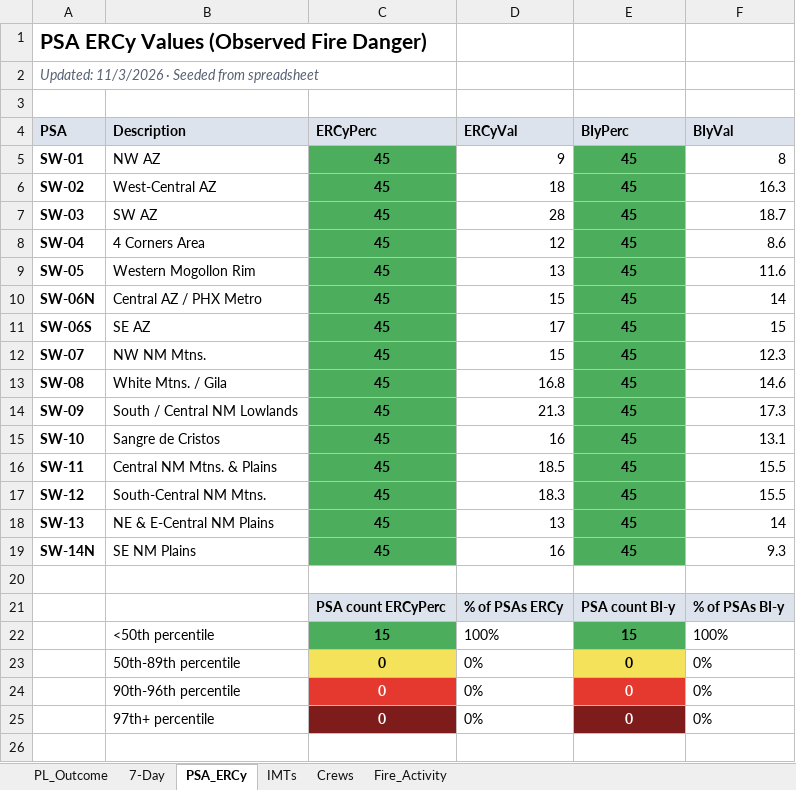
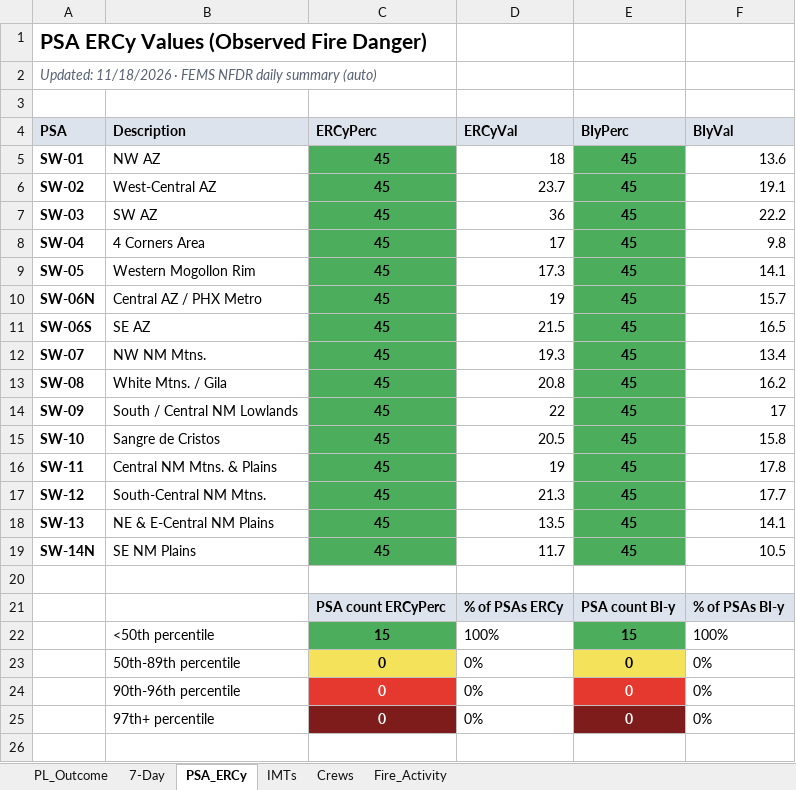
Before and after one commit to SWCCFireWx/sw-pl-tool-new, an Excel workbook: reports/SWA_PL_latest.xlsx, sheet PSA_ERCy, drawn as a sheet; only a part is shown; values as stored, in another font and other column widths than the file's, no borders; the diff names each change by its address in the sheet, - before the commit and + after, or states it on an @@ line.

Commit message:
Update PL data 2026-11-19 09:26 MST

```diff
--- a/reports/SWA_PL_latest.xlsx (sheet PSA_ERCy)
+++ b/reports/SWA_PL_latest.xlsx (sheet PSA_ERCy)
-A2 (PSA): Updated: 11/3/2026 · Seeded from spreadsheet
+A2 (PSA): Updated: 11/18/2026 · FEMS NFDR daily summary (auto)
-D5 (ERCyVal): 9
+D5 (ERCyVal): 18
-F5 (BIyVal): 8
+F5 (BIyVal): 13.6
-D6 (ERCyVal): 18
+D6 (ERCyVal): 23.7
-F6 (BIyVal): 16.3
+F6 (BIyVal): 19.1
-D7 (ERCyVal): 28
+D7 (ERCyVal): 36
-F7 (BIyVal): 18.7
+F7 (BIyVal): 22.2
-D8 (ERCyVal): 12
+D8 (ERCyVal): 17
-F8 (BIyVal): 8.6
+F8 (BIyVal): 9.8
-D9 (ERCyVal): 13
+D9 (ERCyVal): 17.3
-F9 (BIyVal): 11.6
+F9 (BIyVal): 14.1
-D10 (ERCyVal): 15
+D10 (ERCyVal): 19
-F10 (BIyVal): 14
+F10 (BIyVal): 15.7
-D11 (ERCyVal): 17
+D11 (ERCyVal): 21.5
-F11 (BIyVal): 15
+F11 (BIyVal): 16.5
-D12 (ERCyVal): 15
+D12 (ERCyVal): 19.3
-F12 (BIyVal): 12.3
+F12 (BIyVal): 13.4
-D13 (ERCyVal): 16.8
+D13 (ERCyVal): 20.8
-F13 (BIyVal): 14.6
+F13 (BIyVal): 16.2
-D14 (ERCyVal): 21.3
+D14 (ERCyVal): 22
-F14 (BIyVal): 17.3
+F14 (BIyVal): 17
-D15 (ERCyVal): 16
+D15 (ERCyVal): 20.5
-F15 (BIyVal): 13.1
+F15 (BIyVal): 15.8
-D16 (ERCyVal): 18.5
+D16 (ERCyVal): 19
-F16 (BIyVal): 15.5
+F16 (BIyVal): 17.8
-D17 (ERCyVal): 18.3
+D17 (ERCyVal): 21.3
-F17 (BIyVal): 15.5
+F17 (BIyVal): 17.7
-D18 (ERCyVal): 13
+D18 (ERCyVal): 13.5
-F18 (BIyVal): 14
+F18 (BIyVal): 14.1
-D19 (ERCyVal): 16
+D19 (ERCyVal): 11.7
-F19 (BIyVal): 9.3
+F19 (BIyVal): 10.5
```
Also changed, not shown: sheet PL_Outcome, sheet Fire_Activity, sheet IMTs, 16 other files.
